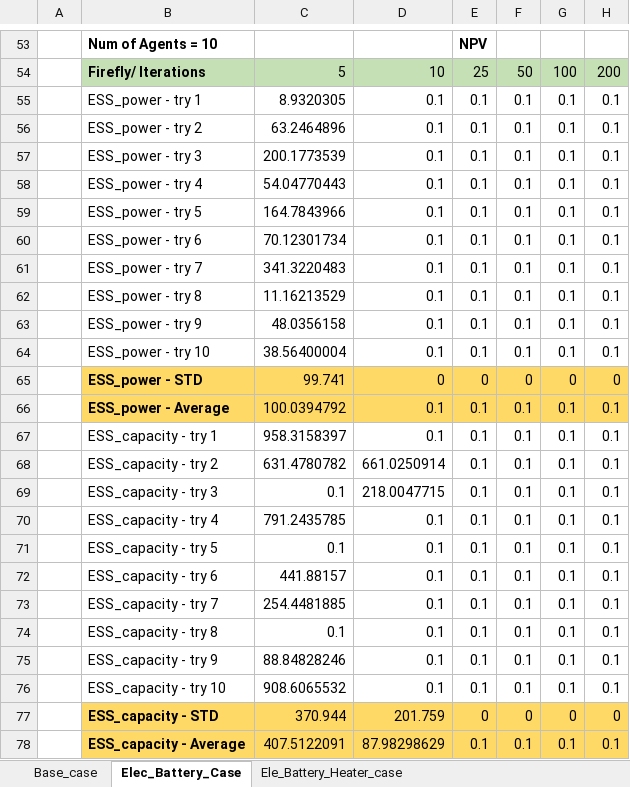
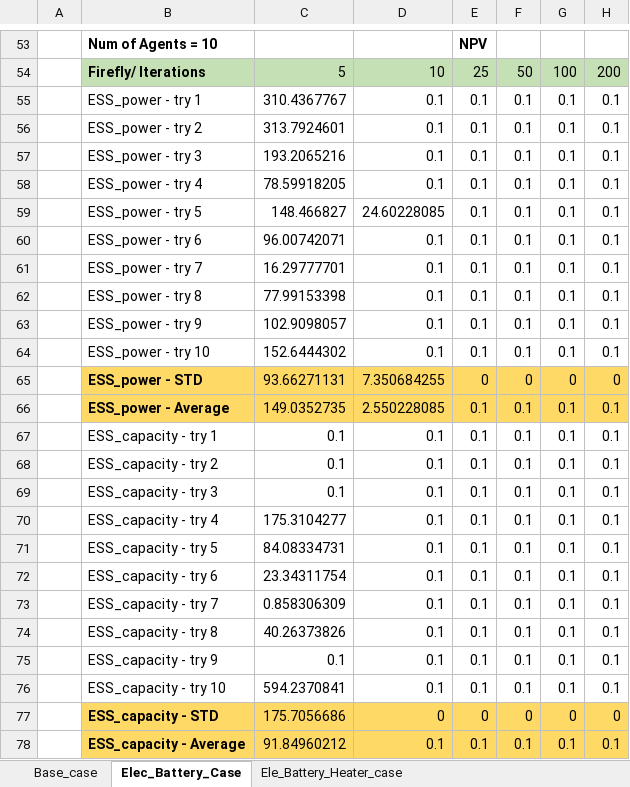
Before and after one commit to Hopeguy/Master-Thesis-Python-Coding, an Excel workbook: Optimization/Results/Results_structure_etc.xlsx, sheet Elec_Battery_Case, drawn as a sheet; only a part is shown, gaps mark what is left out; values as stored, in another font and other column widths than the file's, no borders; the diff covers the shown part only; the diff names each change by its address in the sheet, - before the commit and + after, or states it on an @@ line.

```diff
--- a/Optimization/Results/Results_structure_etc.xlsx (sheet Elec_Battery_Case)
+++ b/Optimization/Results/Results_structure_etc.xlsx (sheet Elec_Battery_Case)
-C55: 8.9320305
+C55: 310.4367767
-C56: 63.2464896
+C56: 313.7924601
-C57: 200.1773539
+C57: 193.2065216
-C58: 54.04770443
+C58: 78.59918205
-C59: 164.7843966
+C59: 148.466827
-D59: 0.1
+D59: 24.60228085
-C60: 70.12301734
+C60: 96.00742071
-C61: 341.3220483
+C61: 16.29777701
-C62: 11.16213529
+C62: 77.99153398
-C63: 48.0356158
+C63: 102.9098057
-C64: 38.56400004
+C64: 152.6444302
-C65: 99.741
+C65: 93.66271131
-D65: 0
+D65: 7.350684255
-C66: 100.0394792
+C66: 149.0352735
-D66: 0.1
+D66: 2.550228085
-C67: 958.3158397
+C67: 0.1
-C68: 631.4780782
+C68: 0.1
-D68: 661.0250914
+D68: 0.1
-D69: 218.0047715
+D69: 0.1
-C70: 791.2435785
+C70: 175.3104277
-C71: 0.1
+C71: 84.08334731
-C72: 441.88157
+C72: 23.34311754
-C73: 254.4481885
+C73: 0.858306309
-C74: 0.1
+C74: 40.26373826
-C75: 88.84828246
+C75: 0.1
-C76: 908.6065532
+C76: 594.2370841
-C77: 370.944
+C77: 175.7056686
-D77: 201.759
+D77: 0
-C78: 407.5122091
+C78: 91.84960212
-D78: 87.98298629
+D78: 0.1
```
Also changed, not shown: 140 edited cells elsewhere in this sheet, 37 other files.
